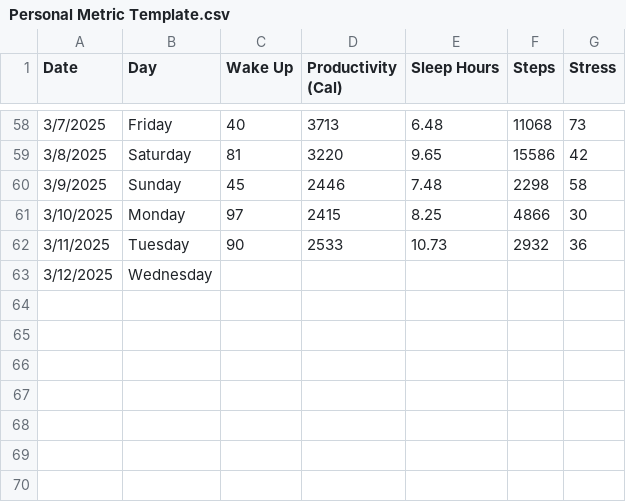
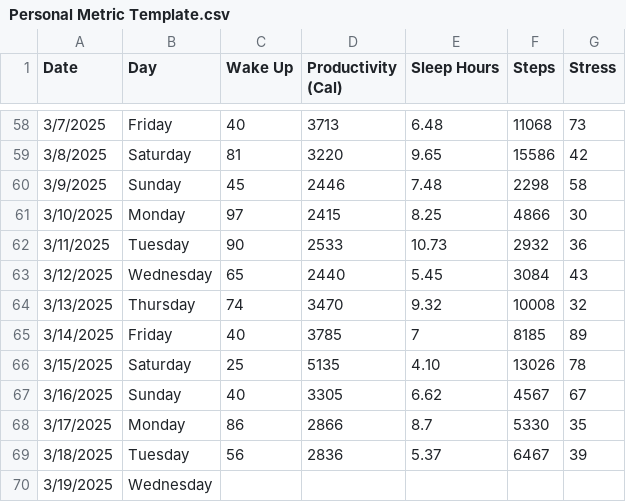
Before and after one commit to AnthonyF98/HPA, a CSV file: Personal Metric Template.csv, drawn as a sheet; only a part is shown, gaps mark what is left out.

Commit message:
3/19

```diff
--- a/Personal Metric Template.csv
+++ b/Personal Metric Template.csv
@@ -62,2 +62,9 @@
 3/11/2025,Tuesday,90,2533,10.73,2932,36
-3/12/2025,Wednesday,,,,,
+3/12/2025,Wednesday,65,2440,5.45,3084,43
+3/13/2025,Thursday,74,3470,9.32,10008,32
+3/14/2025,Friday,40,3785,7,8185,89
+3/15/2025,Saturday,25,5135,4.10,13026,78
+3/16/2025,Sunday,40,3305,6.62,4567,67
+3/17/2025,Monday,86,2866,8.7,5330,35
+3/18/2025,Tuesday,56,2836,5.37,6467,39
+3/19/2025,Wednesday,,,,,
```
